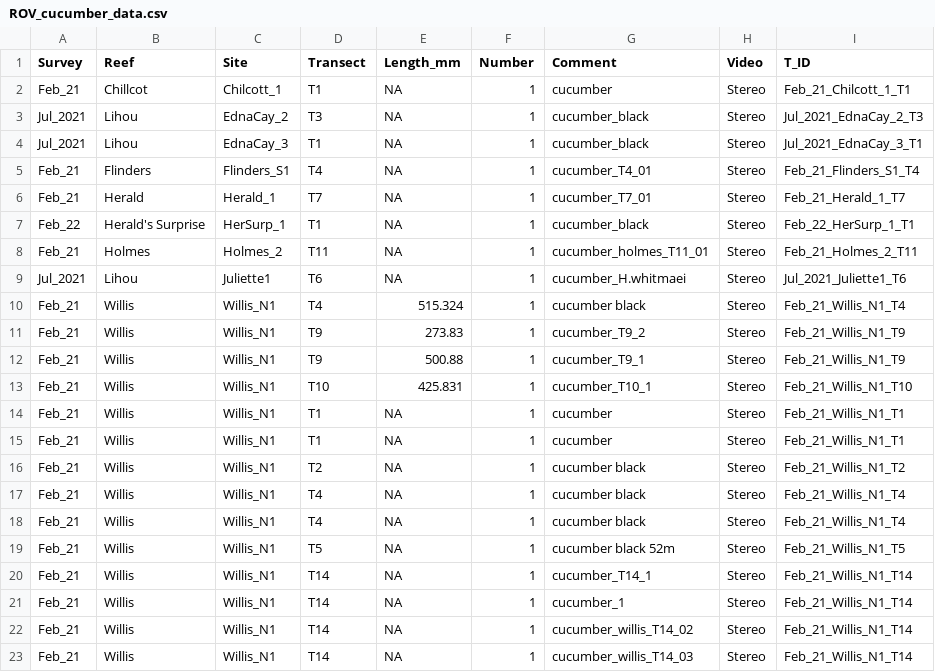
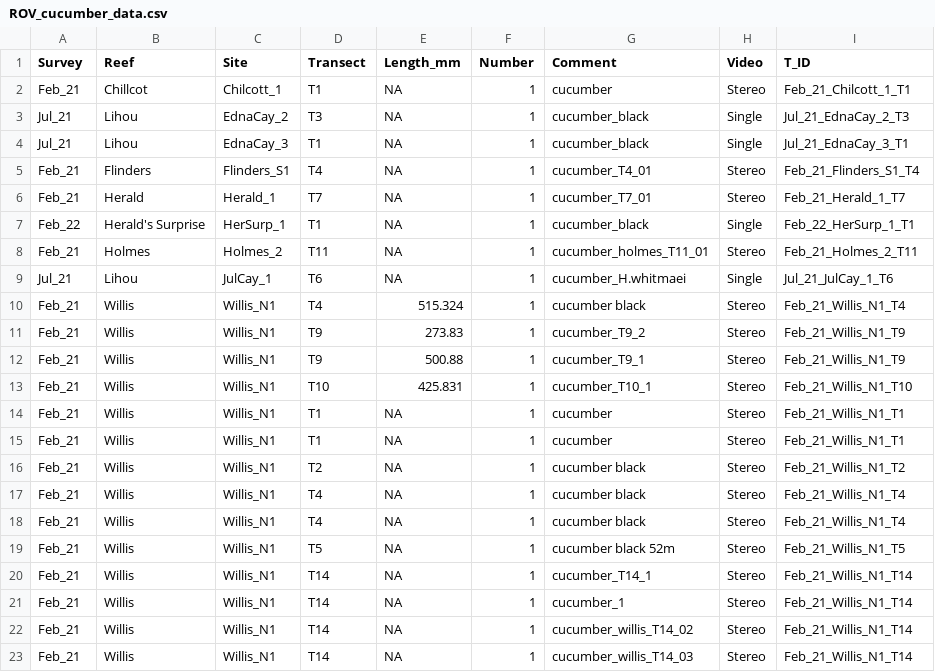
Before and after one commit to gfgalbraith/OMP2_fish, a CSV file: 0_data/ROV_cucumber_data.csv, drawn as a sheet.

```diff
--- a/0_data/ROV_cucumber_data.csv
+++ b/0_data/ROV_cucumber_data.csv
@@ -2,9 +2,9 @@
 "Feb_21","Chillcot","Chilcott_1","T1",NA,1,"cucumber","Stereo","Feb_21_Chilcott_1_T1"
-"Jul_2021","Lihou","EdnaCay_2","T3",NA,1,"cucumber_black","Stereo","Jul_2021_EdnaCay_2_T3"
-"Jul_2021","Lihou","EdnaCay_3","T1",NA,1,"cucumber_black","Stereo","Jul_2021_EdnaCay_3_T1"
+"Jul_21","Lihou","EdnaCay_2","T3",NA,1,"cucumber_black","Single","Jul_21_EdnaCay_2_T3"
+"Jul_21","Lihou","EdnaCay_3","T1",NA,1,"cucumber_black","Single","Jul_21_EdnaCay_3_T1"
 "Feb_21","Flinders","Flinders_S1","T4",NA,1,"cucumber_T4_01","Stereo","Feb_21_Flinders_S1_T4"
 "Feb_21","Herald","Herald_1","T7",NA,1,"cucumber_T7_01","Stereo","Feb_21_Herald_1_T7"
-"Feb_22","Herald's Surprise","HerSurp_1","T1",NA,1,"cucumber_black","Stereo","Feb_22_HerSurp_1_T1"
+"Feb_22","Herald's Surprise","HerSurp_1","T1",NA,1,"cucumber_black","Single","Feb_22_HerSurp_1_T1"
 "Feb_21","Holmes","Holmes_2","T11",NA,1,"cucumber_holmes_T11_01","Stereo","Feb_21_Holmes_2_T11"
-"Jul_2021","Lihou","Juliette1","T6",NA,1,"cucumber_H.whitmaei","Stereo","Jul_2021_Juliette1_T6"
+"Jul_21","Lihou","JulCay_1","T6",NA,1,"cucumber_H.whitmaei","Single","Jul_21_JulCay_1_T6"
 "Feb_21","Willis","Willis_N1","T4",515.324,1,"cucumber black","Stereo","Feb_21_Willis_N1_T4"
```
Also changed, not shown: 0_data/MERMAID_data/fish-species_GFG.csv, 0_data/Monitoring_species_GFG.csv, 17 other files.
